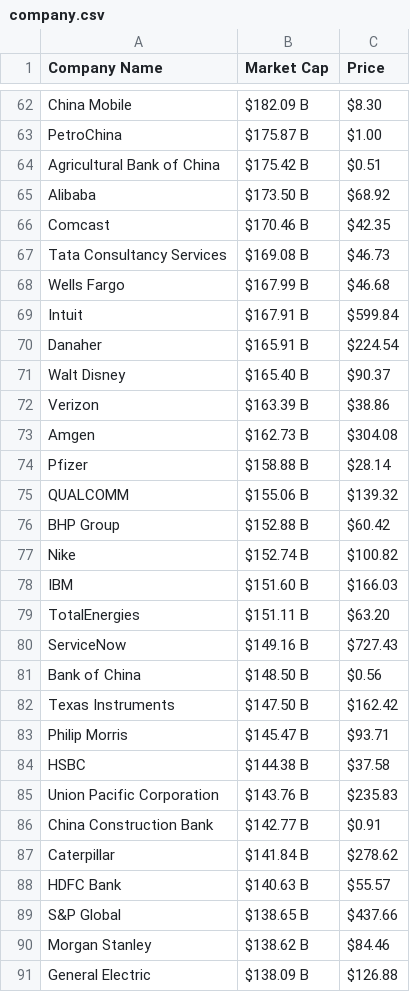
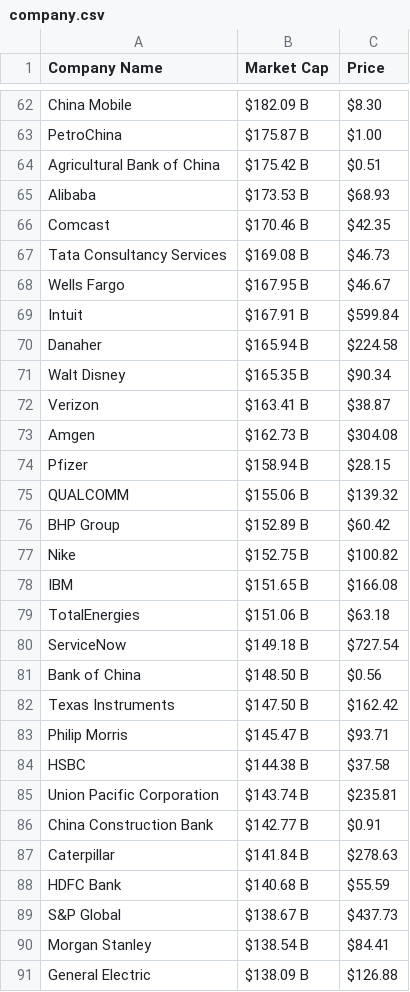
Before and after one commit to AbhishekBaske/marketcap_webscrap, a CSV file: company.csv, drawn as a sheet; only a part is shown, gaps mark what is left out; the diff covers the shown part only.

```diff
--- a/company.csv
+++ b/company.csv
@@ -64,18 +64,18 @@ PetroChina,$175.87 B,$1.00
 Agricultural Bank of China,$175.42 B,$0.51
-Alibaba,$173.50 B,$68.92
+Alibaba,$173.53 B,$68.93
 Comcast,$170.46 B,$42.35
 Tata Consultancy Services,$169.08 B,$46.73
-Wells Fargo,$167.99 B,$46.68
+Wells Fargo,$167.95 B,$46.67
 Intuit,$167.91 B,$599.84
-Danaher,$165.91 B,$224.54
-Walt Disney,$165.40 B,$90.37
-Verizon,$163.39 B,$38.86
+Danaher,$165.94 B,$224.58
+Walt Disney,$165.35 B,$90.34
+Verizon,$163.41 B,$38.87
 Amgen,$162.73 B,$304.08
-Pfizer,$158.88 B,$28.14
+Pfizer,$158.94 B,$28.15
 QUALCOMM,$155.06 B,$139.32
-BHP Group,$152.88 B,$60.42
-Nike,$152.74 B,$100.82
-IBM,$151.60 B,$166.03
-TotalEnergies,$151.11 B,$63.20
-ServiceNow,$149.16 B,$727.43
+BHP Group,$152.89 B,$60.42
+Nike,$152.75 B,$100.82
+IBM,$151.65 B,$166.08
+TotalEnergies,$151.06 B,$63.18
+ServiceNow,$149.18 B,$727.54
 Bank of China,$148.50 B,$0.56
@@ -84,8 +84,8 @@ Philip Morris,$145.47 B,$93.71
 HSBC,$144.38 B,$37.58
-Union Pacific Corporation,$143.76 B,$235.83
+Union Pacific Corporation,$143.74 B,$235.81
 China Construction Bank,$142.77 B,$0.91
-Caterpillar,$141.84 B,$278.62
-HDFC Bank,$140.63 B,$55.57
-S&P Global,$138.65 B,$437.66
-Morgan Stanley,$138.62 B,$84.46
+Caterpillar,$141.84 B,$278.63
+HDFC Bank,$140.68 B,$55.59
+S&P Global,$138.67 B,$437.73
+Morgan Stanley,$138.54 B,$84.41
 General Electric,$138.09 B,$126.88
```
Also changed, not shown: 59 edited cells elsewhere in this file, 1 other file.
